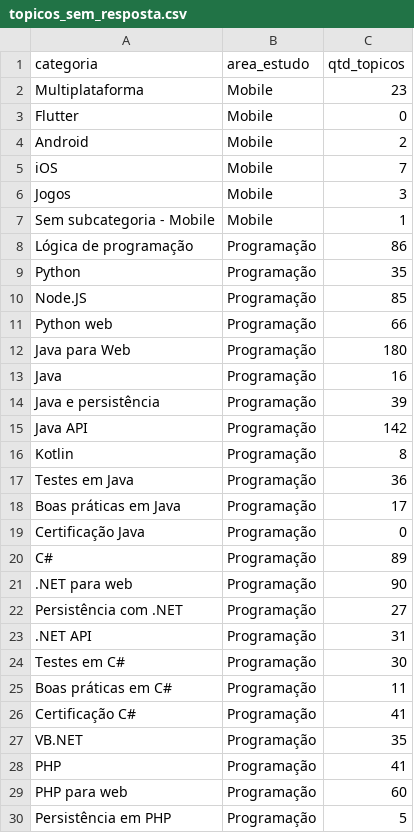
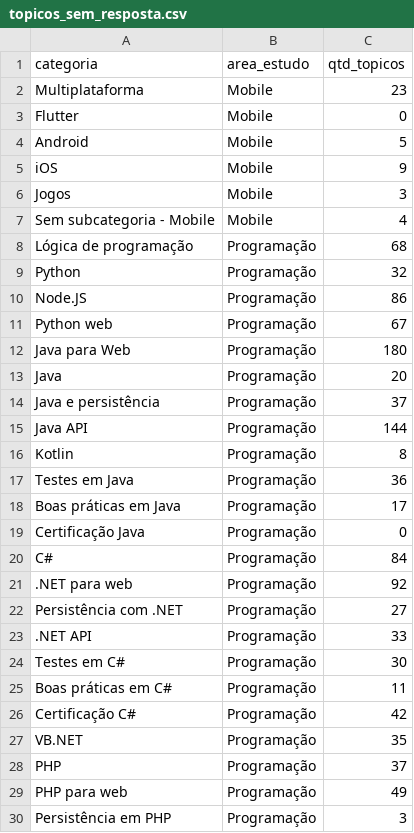
Before and after one commit to Joaovmir/scraping_forum, a CSV file: dados/topicos_sem_resposta.csv, drawn as a sheet; only a part is shown; the diff covers the shown part only.

Commit message:
Add files via upload

```diff
--- a/dados/topicos_sem_resposta.csv
+++ b/dados/topicos_sem_resposta.csv
@@ -3,14 +3,14 @@ Multiplataforma,Mobile,23
 Flutter,Mobile,0
-Android,Mobile,2
-iOS,Mobile,7
+Android,Mobile,5
+iOS,Mobile,9
 Jogos,Mobile,3
-Sem subcategoria - Mobile,Mobile,1
-Lógica de programação,Programação,86
-Python,Programação,35
-Node.JS,Programação,85
-Python web,Programação,66
+Sem subcategoria - Mobile,Mobile,4
+Lógica de programação,Programação,68
+Python,Programação,32
+Node.JS,Programação,86
+Python web,Programação,67
 Java para Web,Programação,180
-Java,Programação,16
-Java e persistência,Programação,39
-Java API,Programação,142
+Java,Programação,20
+Java e persistência,Programação,37
+Java API,Programação,144
 Kotlin,Programação,8
@@ -19,12 +19,12 @@ Boas práticas em Java,Programação,17
 Certificação Java,Programação,0
-C#,Programação,89
-.NET para web,Programação,90
+C#,Programação,84
+.NET para web,Programação,92
 Persistência com .NET,Programação,27
-.NET API,Programação,31
+.NET API,Programação,33
 Testes em C#,Programação,30
 Boas práticas em C#,Programação,11
-Certificação C#,Programação,41
+Certificação C#,Programação,42
 VB.NET,Programação,35
-PHP,Programação,41
-PHP para web,Programação,60
-Persistência em PHP,Programação,5
+PHP,Programação,37
+PHP para web,Programação,49
+Persistência em PHP,Programação,3
```
Also changed, not shown: 45 edited cells elsewhere in this file.
